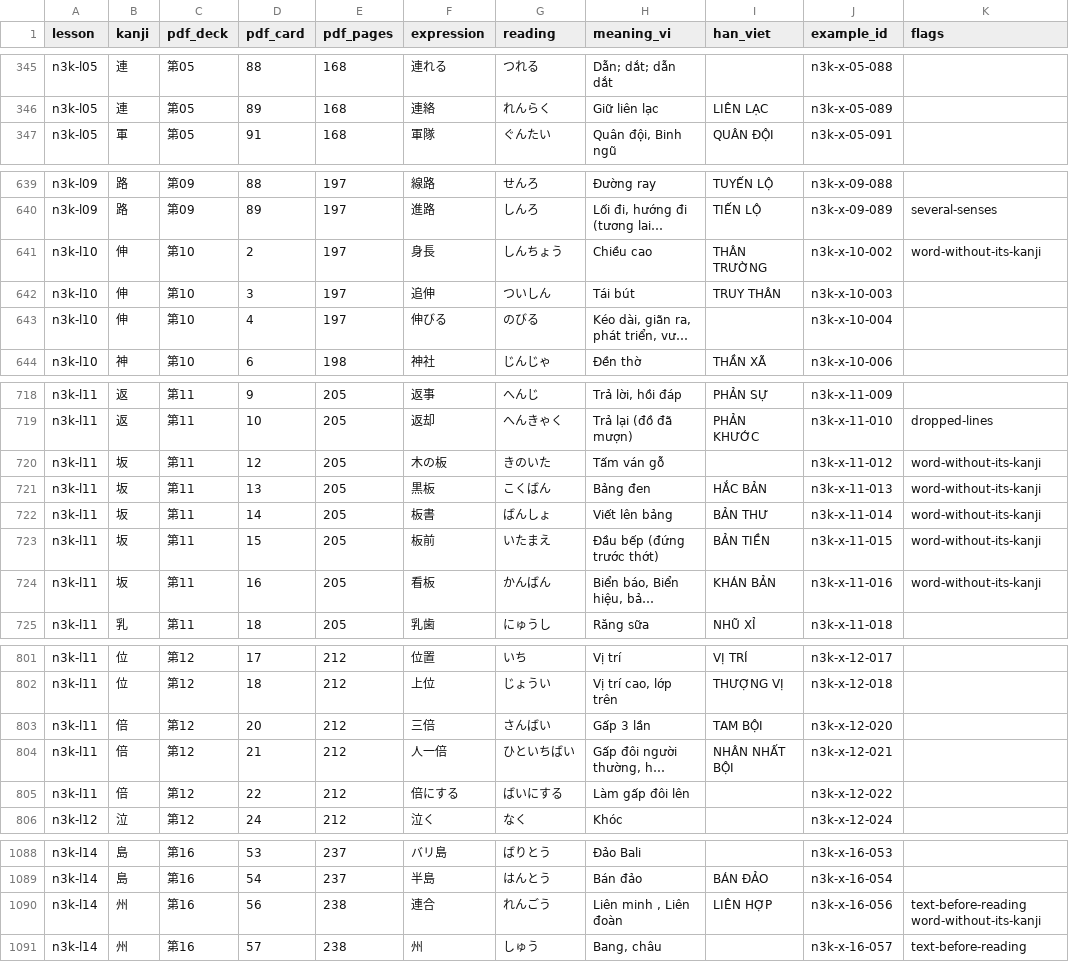
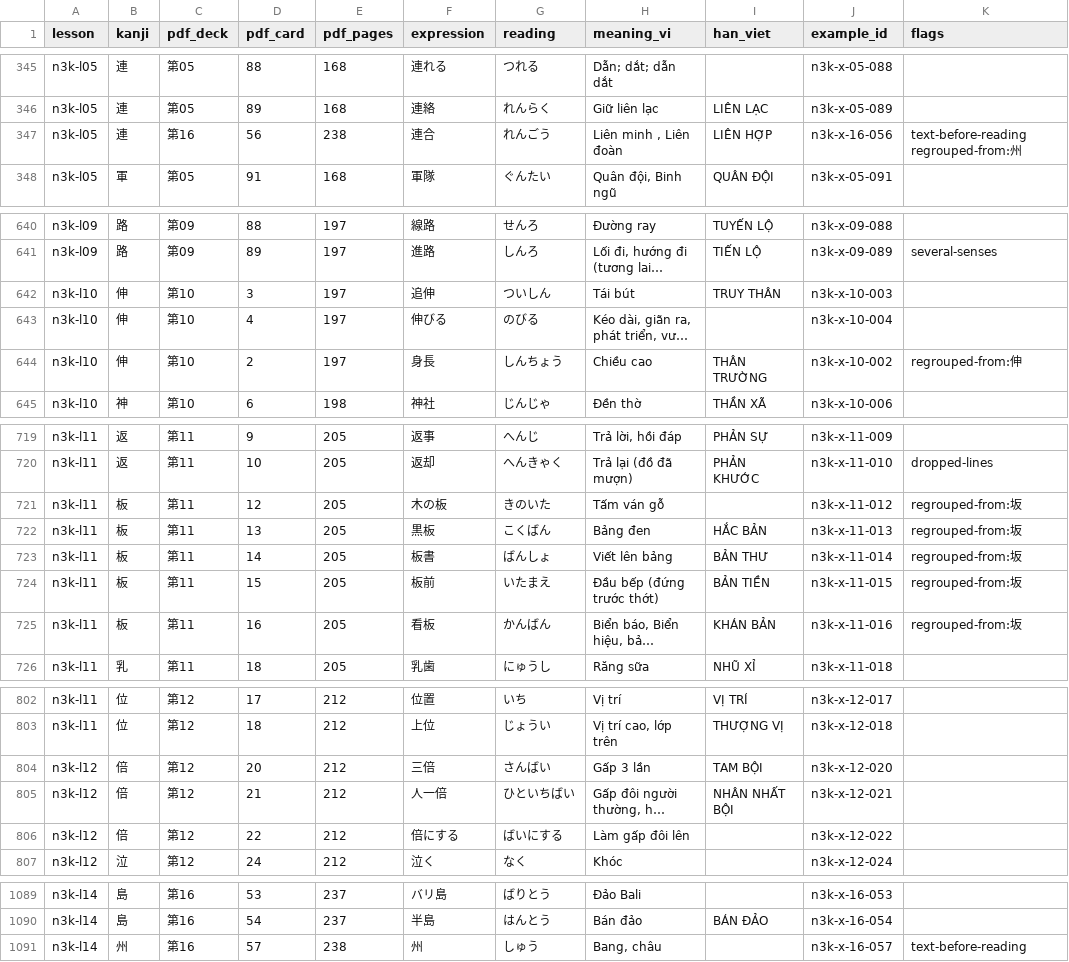
Before and after one commit to nqttruong/N3-sensei, a TSV file: docs/data/n3-kanji-words.tsv, drawn as a sheet; only a part is shown, gaps mark what is left out; long unchanged cells end in …; removed rows and columns are numbered as before the commit, all else as after; the diff covers the shown part only; the diff names each change by its address in the sheet, - before the commit and + after, or states it on an @@ line.

```diff
--- a/docs/data/n3-kanji-words.tsv
+++ b/docs/data/n3-kanji-words.tsv
+row 347: n3k-l05 | 連 | 第16 | 56 | 238 | 連合 | れんごう | Liên minh , Liên đoàn | LIÊN HỢP | n3k-x-16-056 | text-before-reading regrouped-from:州
-row 641: n3k-l10 | 伸 | 第10 | 2 | 197 | 身長 | しんちょう | Chiều cao | THÂN TRƯỜNG | n3k-x-10-002 | word-without-its-kanji
+row 644: n3k-l10 | 伸 | 第10 | 2 | 197 | 身長 | しんちょう | Chiều cao | THÂN TRƯỜNG | n3k-x-10-002 | regrouped-from:伸
-B721:B725 (kanji): 坂
+B721:B725 (kanji): 板
-K721:K725 (flags): word-without-its-kanji
+K721:K725 (flags): regrouped-from:坂
-A804:A806 (lesson): n3k-l11
+A804:A806 (lesson): n3k-l12
-row 1090: n3k-l14 | 州 | 第16 | 56 | 238 | 連合 | れんごう | Liên minh , Liên đoàn | LIÊN HỢP | n3k-x-16-056 | text-before-reading word-without-its-kanji
```
Also changed, not shown: 2 edited cells elsewhere in this file, docs/data/n3-kanji-meanings.tsv, 42 other files.
